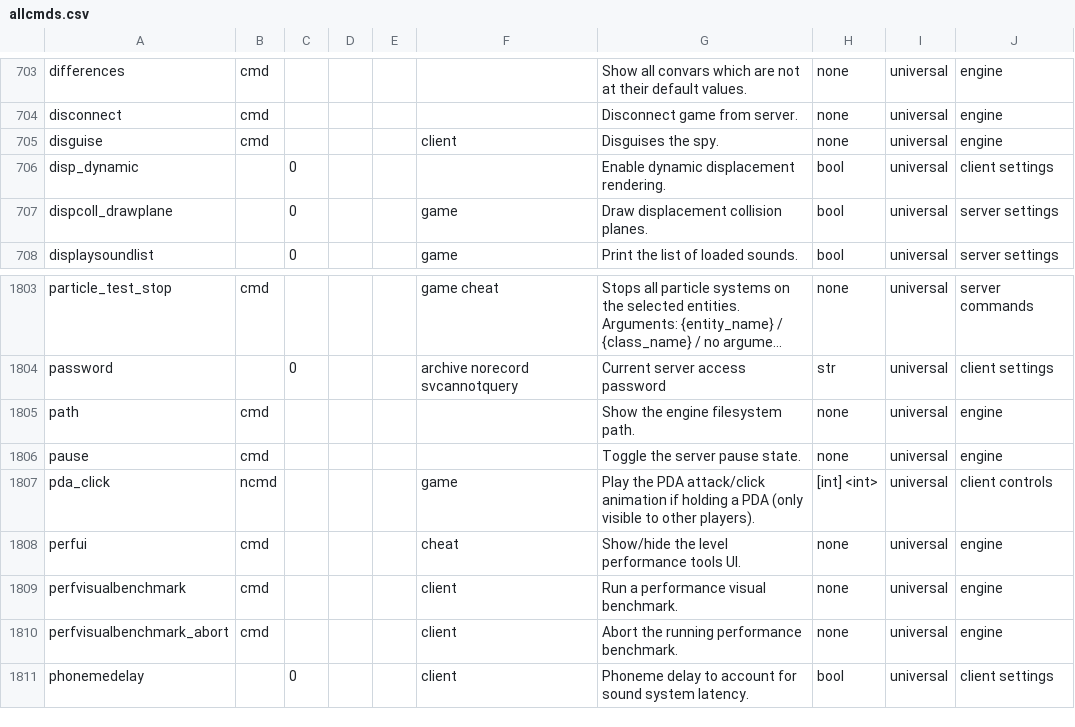
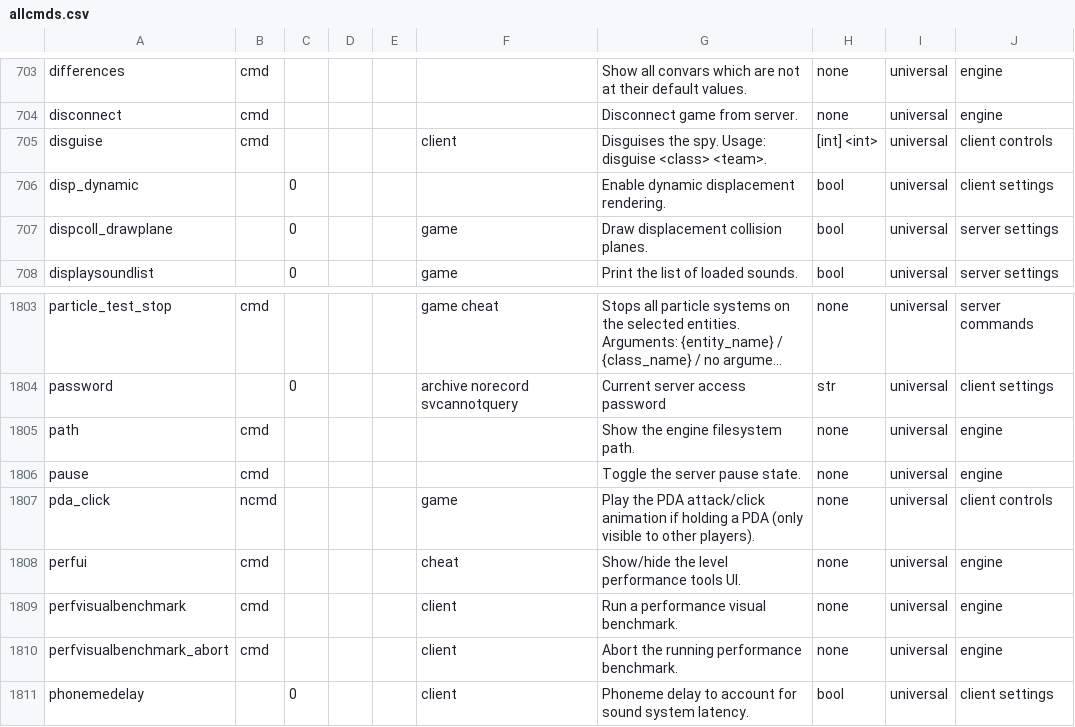
Before and after one commit to carrotcake/tf2cfg, a CSV file: res/cfg/allcmds.csv, drawn as a sheet; only a part is shown, gaps mark what is left out; long unchanged cells end in ….

```diff
--- a/res/cfg/allcmds.csv
+++ b/res/cfg/allcmds.csv
@@ -704,3 +704,3 @@ differences,cmd,,,,,Show all convars which are not at their default values.,none
 disconnect,cmd,,,,,Disconnect game from server.,none,universal,engine
-disguise,cmd,,,,client,Disguises the spy.,none,universal,engine
+disguise,cmd,,,,client,Disguises the spy. Usage: disguise <class> <team>.,[int] <int>,universal,client controls
 disp_dynamic,,0,,,,Enable dynamic displacement rendering.,bool,universal,client settings
@@ -1806,3 +1806,3 @@ path,cmd,,,,,Show the engine filesystem path.,none,universal,engine
 pause,cmd,,,,,Toggle the server pause state.,none,universal,engine
-pda_click,ncmd,,,,game,Play the PDA attack/click animation if holding a PDA (only visible to other players).,[int] <int>,universal,client controls
+pda_click,ncmd,,,,game,Play the PDA attack/click animation if holding a PDA (only visible to other players).,none,universal,client controls
 perfui,cmd,,,,cheat,Show/hide the level performance tools UI.,none,universal,engine
```
Also changed, not shown: res/cfg/argbounds.csv, 1 other file.
